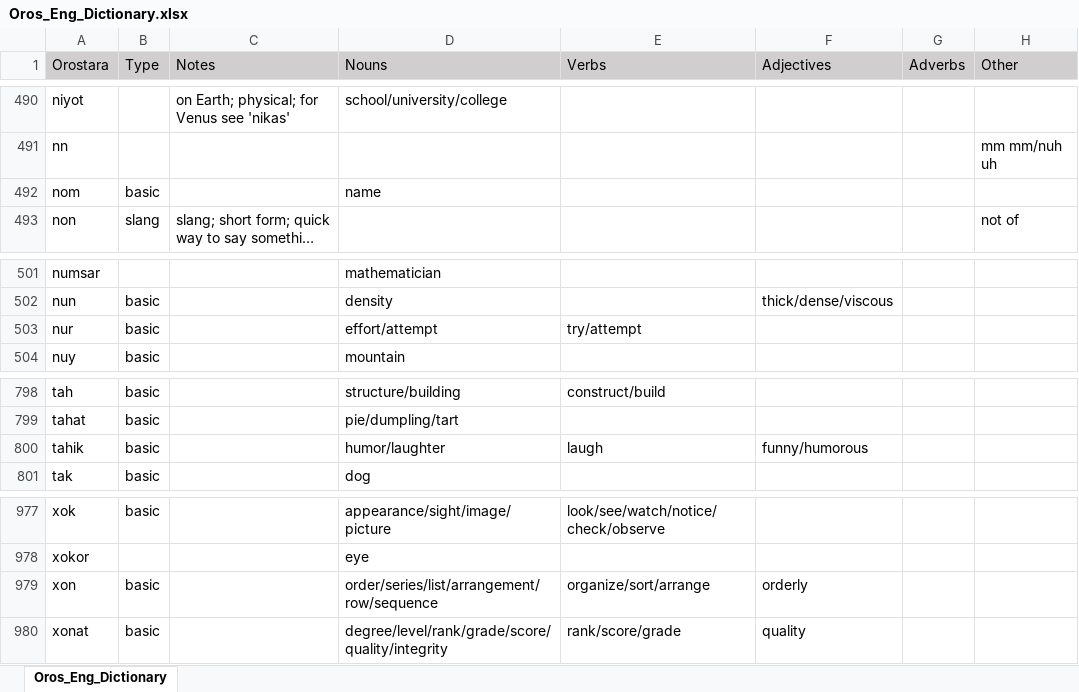
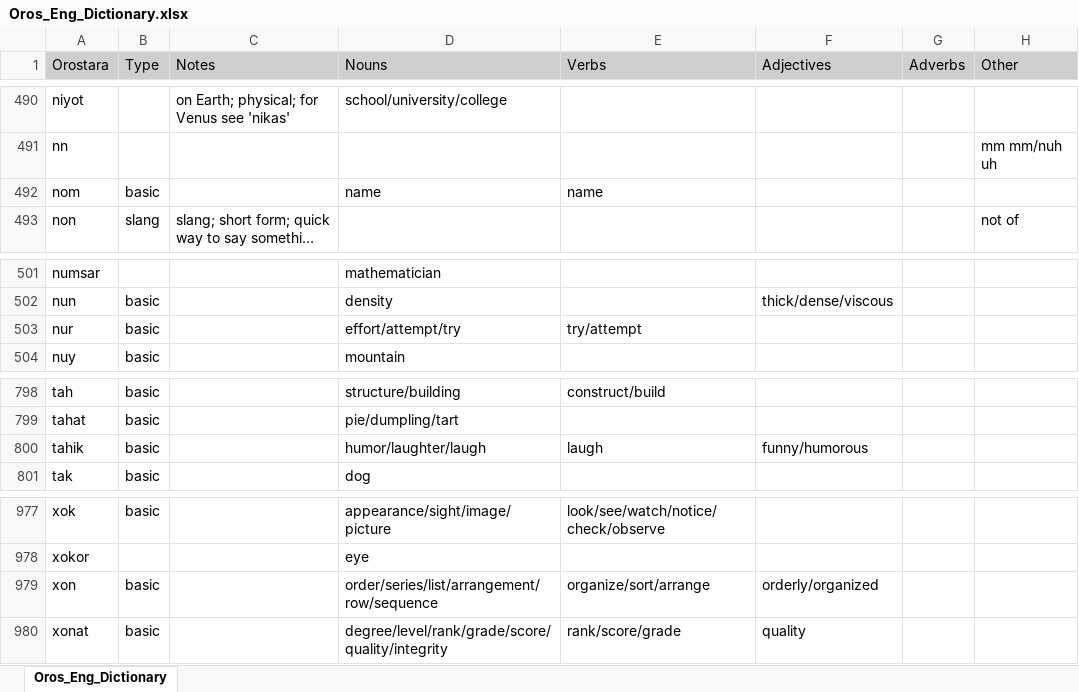
Before and after one commit to brushscape/Orostara-Dictionary, an Excel workbook: files/Oros_Eng_Dictionary.xlsx, sheet Oros_Eng_Dictionary, drawn as a sheet; only a part is shown, gaps mark what is left out; long unchanged cells end in …; values as stored, in another font and other column widths than the file's, no borders; table styles not drawn; the diff covers the shown part only; the diff names each change by its address in the sheet, - before the commit and + after, or states it on an @@ line.

```diff
--- a/files/Oros_Eng_Dictionary.xlsx (sheet Oros_Eng_Dictionary)
+++ b/files/Oros_Eng_Dictionary.xlsx (sheet Oros_Eng_Dictionary)
-E492 (Verbs): (empty)
+E492 (Verbs): name
-D503 (Nouns): effort/attempt
+D503 (Nouns): effort/attempt/try
-D800 (Nouns): humor/laughter
+D800 (Nouns): humor/laughter/laugh
-F979 (Adjectives): orderly
+F979 (Adjectives): orderly/organized
```
Also changed, not shown: 9 edited cells elsewhere in this sheet, 2 other files.
